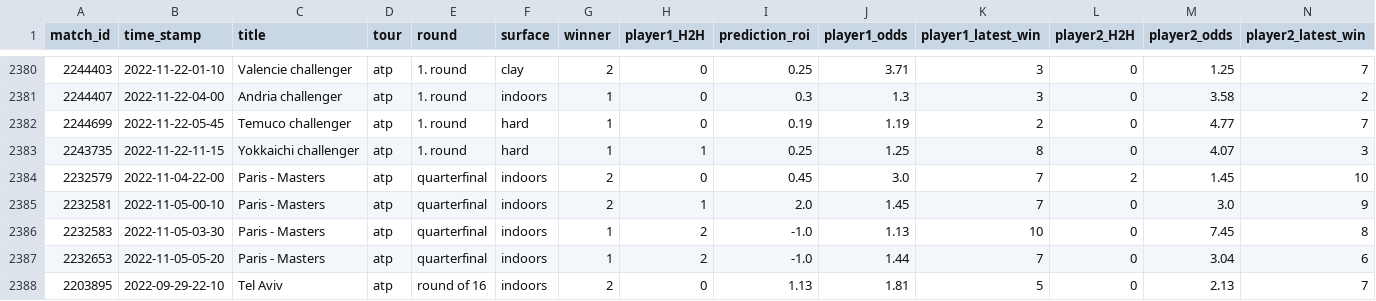
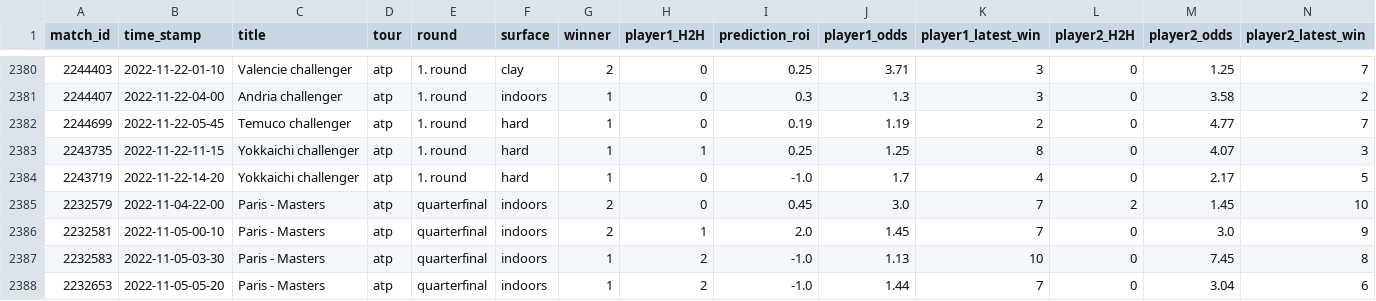
Before and after one commit to ebijun1007/tennis_all_tour_scraper, a CSV file: atp.csv, drawn as a sheet; only a part is shown, gaps mark what is left out; the shorter side is filled out with more unchanged rows; rows hold the shown columns only; the diff names each change by its address in the sheet, - before the commit and + after, or states it on an @@ line.

```diff
--- a/atp.csv
+++ b/atp.csv
+row 2384: 2243719 | 2022-11-22-14-20 | Yokkaichi challenger | atp | 1. round | hard | 1 | 0 | -1.0 | 1.7 | 4 | 0 | 2.17 | 5
```
Also changed, not shown: data/2022-11-21.csv, data/next_48_hours_match.csv, 3 other files.
